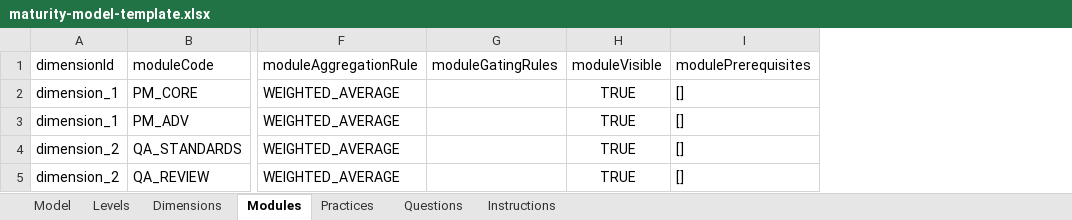
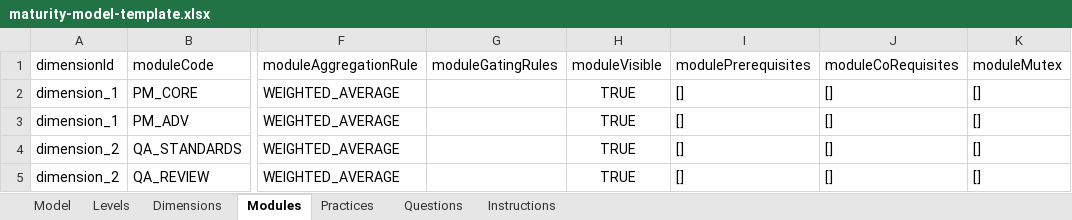
Before and after one commit to MaturityAssessment/maturity-assessment-platform, an Excel workbook: frontend/public/templates/maturity-model-template.xlsx, sheet Modules, drawn as a sheet; only a part is shown, gaps mark what is left out; values as stored, in another font and other column widths than the file's, no borders; the diff names each change by its address in the sheet, - before the commit and + after, or states it on an @@ line.

Commit message:
feat: implement module relationships management in maturity models
- Introduced module relationships including prerequisites, co-requisites, and mutually exclusive modules.
- Added validation for module relationships to ensure consistency and visibility rules.
- Enhanced the editor UI to manage module relationships effectively.
- Created a new ModuleRelationshipsField component for managing relationships in the module editor.
- Updated the outline tree to display co-requisites and mutually exclusive modules.
- Added tests for module relationship validation and management.
- Included a fixture for testing various module relationship scenarios.

```diff
--- a/frontend/public/templates/maturity-model-template.xlsx (sheet Modules)
+++ b/frontend/public/templates/maturity-model-template.xlsx (sheet Modules)
+column J (moduleCoRequisites), rows 2-5: all []
+column K (moduleMutex), rows 2-5: all []
```
Also changed, not shown: sheet Instructions, sheet Questions, 35 other files.
